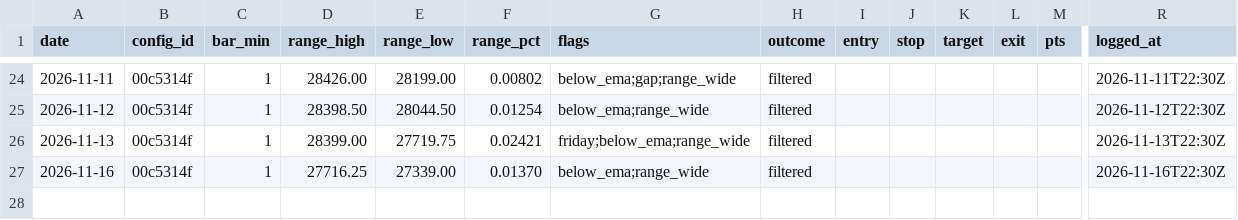
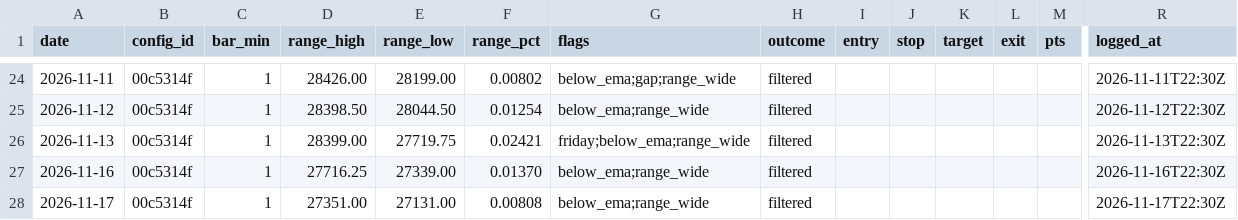
Before and after one commit to jlee056/orb-bot, a CSV file: forward/forward_log.csv, drawn as a sheet; only a part is shown, gaps mark what is left out; rows hold the shown columns only; the diff names each change by its address in the sheet, - before the commit and + after, or states it on an @@ line.

```diff
--- a/forward/forward_log.csv
+++ b/forward/forward_log.csv
+row 28: 2026-11-17 | 00c5314f | 1 | 27351.00 | 27131.00 | 0.00808 | below_ema;range_wide | filtered |  |  |  |  |  | 2026-11-17T22:30Z
```
Also changed, not shown: forward/forward_log_both60.csv, forward/forward_log_orb5.csv, 2 other files.
